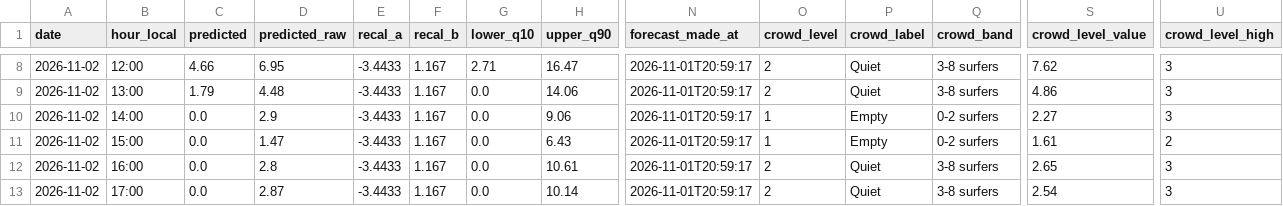
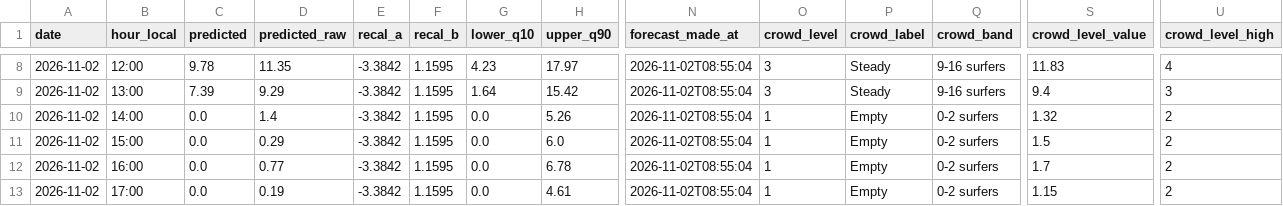
Before and after one commit to jf-silverman/sum-surfers, a CSV file: data/forecasts/forecast_2026-11-02.csv, drawn as a sheet; only a part is shown, gaps mark what is left out; the diff covers the shown part only; the diff names each change by its address in the sheet, - before the commit and + after, or states it on an @@ line.

```diff
--- a/data/forecasts/forecast_2026-11-02.csv
+++ b/data/forecasts/forecast_2026-11-02.csv
-C8 (predicted): 4.66
+C8 (predicted): 9.78
-D8 (predicted_raw): 6.95
+D8 (predicted_raw): 11.35
-E8:E13 (recal_a): -3.4433
+E8:E13 (recal_a): -3.3842
-F8:F13 (recal_b): 1.167
+F8:F13 (recal_b): 1.1595
-G8 (lower_q10): 2.71
+G8 (lower_q10): 4.23
-H8 (upper_q90): 16.47
+H8 (upper_q90): 17.97
-N8:N13 (forecast_made_at): 2026-11-01T20:59:17
+N8:N13 (forecast_made_at): 2026-11-02T08:55:04
-O8:O9 (crowd_level): 2
+O8:O9 (crowd_level): 3
-P8:P9 (crowd_label): Quiet
+P8:P9 (crowd_label): Steady
-Q8:Q9 (crowd_band): 3-8 surfers
+Q8:Q9 (crowd_band): 9-16 surfers
-S8 (crowd_level_value): 7.62
+S8 (crowd_level_value): 11.83
-U8 (crowd_level_high): 3
+U8 (crowd_level_high): 4
-C9 (predicted): 1.79
+C9 (predicted): 7.39
-D9 (predicted_raw): 4.48
+D9 (predicted_raw): 9.29
-G9 (lower_q10): 0.0
+G9 (lower_q10): 1.64
-H9 (upper_q90): 14.06
+H9 (upper_q90): 15.42
-S9 (crowd_level_value): 4.86
+S9 (crowd_level_value): 9.4
-D10 (predicted_raw): 2.9
+D10 (predicted_raw): 1.4
-H10 (upper_q90): 9.06
+H10 (upper_q90): 5.26
-S10 (crowd_level_value): 2.27
+S10 (crowd_level_value): 1.32
-U10 (crowd_level_high): 3
+U10 (crowd_level_high): 2
-D11 (predicted_raw): 1.47
+D11 (predicted_raw): 0.29
-H11 (upper_q90): 6.43
+H11 (upper_q90): 6.0
-S11 (crowd_level_value): 1.61
+S11 (crowd_level_value): 1.5
-D12 (predicted_raw): 2.8
+D12 (predicted_raw): 0.77
-H12 (upper_q90): 10.61
+H12 (upper_q90): 6.78
-O12:O13 (crowd_level): 2
+O12:O13 (crowd_level): 1
-P12:P13 (crowd_label): Quiet
+P12:P13 (crowd_label): Empty
-Q12:Q13 (crowd_band): 3-8 surfers
+Q12:Q13 (crowd_band): 0-2 surfers
-S12 (crowd_level_value): 2.65
+S12 (crowd_level_value): 1.7
-U12:U13 (crowd_level_high): 3
+U12:U13 (crowd_level_high): 2
-D13 (predicted_raw): 2.87
+D13 (predicted_raw): 0.19
-H13 (upper_q90): 10.14
+H13 (upper_q90): 4.61
-S13 (crowd_level_value): 2.54
+S13 (crowd_level_value): 1.15
```
Also changed, not shown: 46 edited cells elsewhere in this file, 1 other file.
